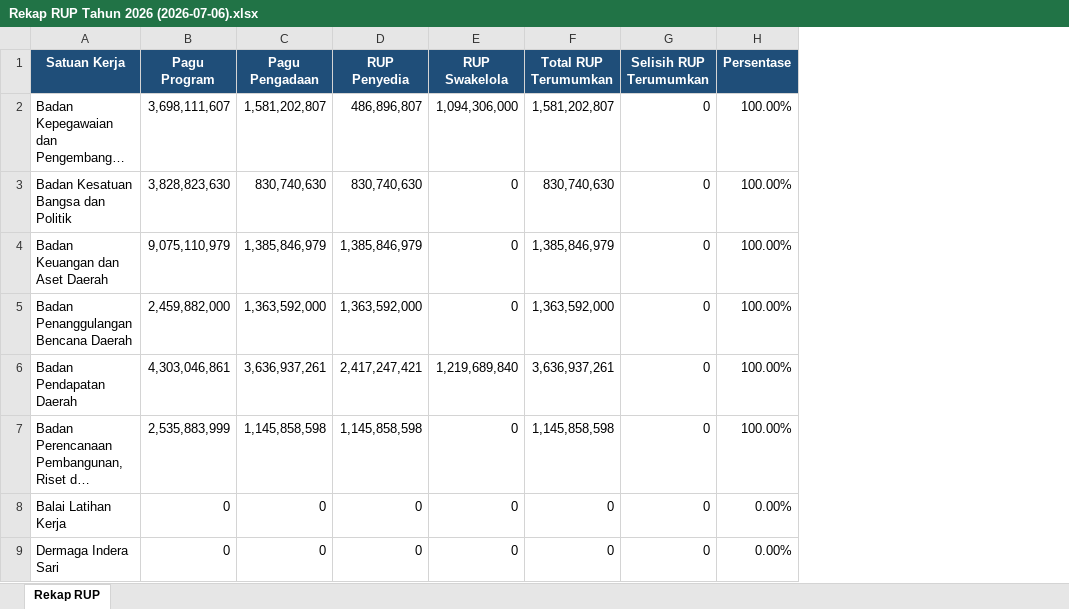
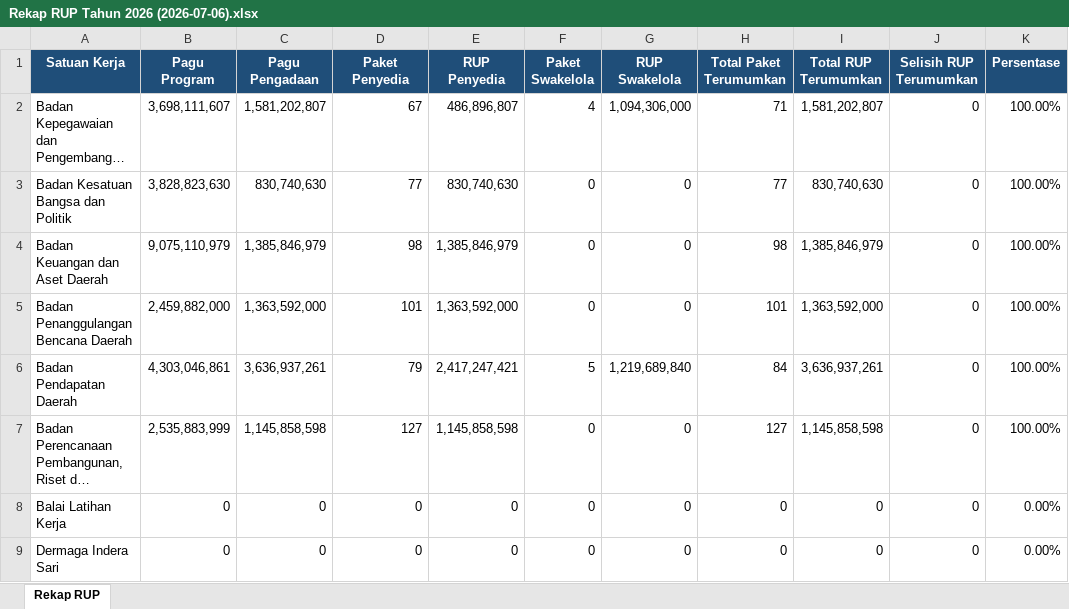
Before and after one commit to rizkipem-21/dashboard.pbjkobar-testing, an Excel workbook: output/rup/2026/Rekap RUP Tahun 2026 (2026-07-06).xlsx, sheet Rekap RUP, drawn as a sheet; only a part is shown; long unchanged cells end in …; values as stored, in another font and other column widths than the file's, no borders; the diff names each change by its address in the sheet, - before the commit and + after, or states it on an @@ line.

```diff
--- a/output/rup/2026/Rekap RUP Tahun 2026 (2026-07-06).xlsx (sheet Rekap RUP)
+++ b/output/rup/2026/Rekap RUP Tahun 2026 (2026-07-06).xlsx (sheet Rekap RUP)
+column D (Paket Penyedia), rows 2-9: 67 | 77 | 98 | 101 | 79 | 127 | 0 | 0
+column F (Paket Swakelola), rows 2-9: 4 | 0 | 0 | 0 | 5 | 0 | 0 | 0
+column H (Total Paket Terumumkan), rows 2-9: 71 | 77 | 98 | 101 | 84 | 127 | 0 | 0
```
Also changed, not shown: 2 other files.
